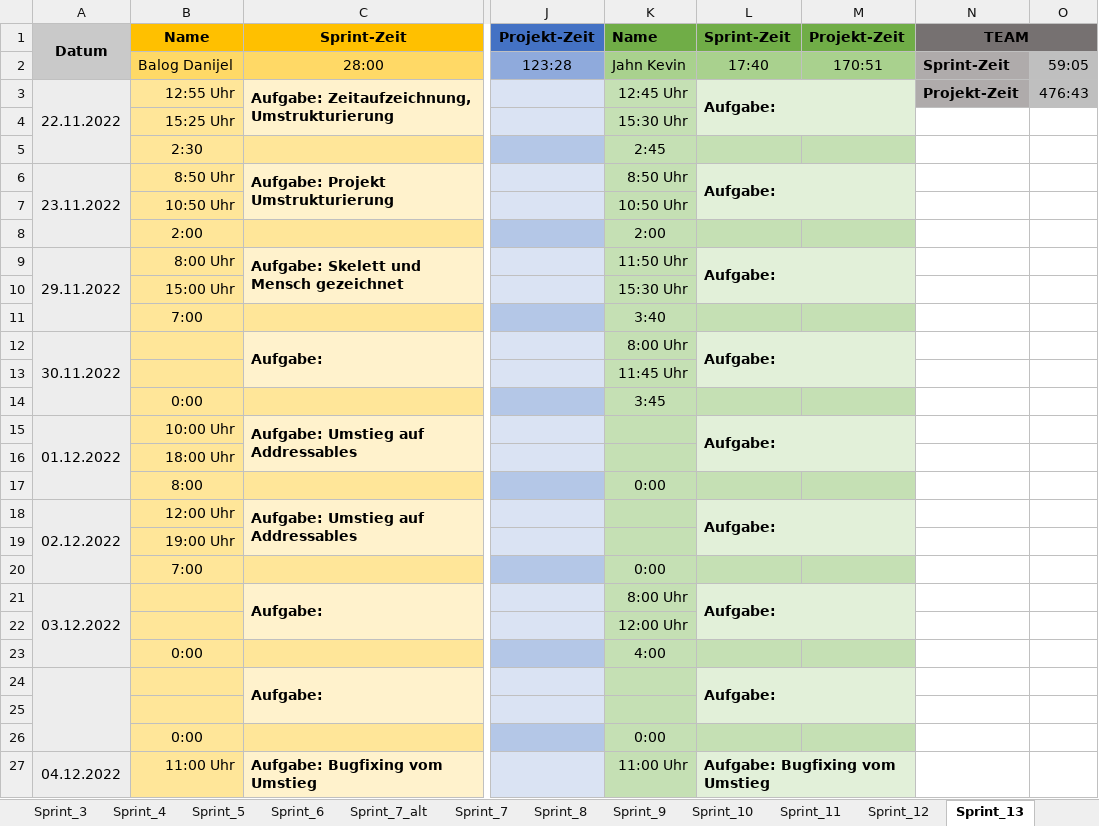
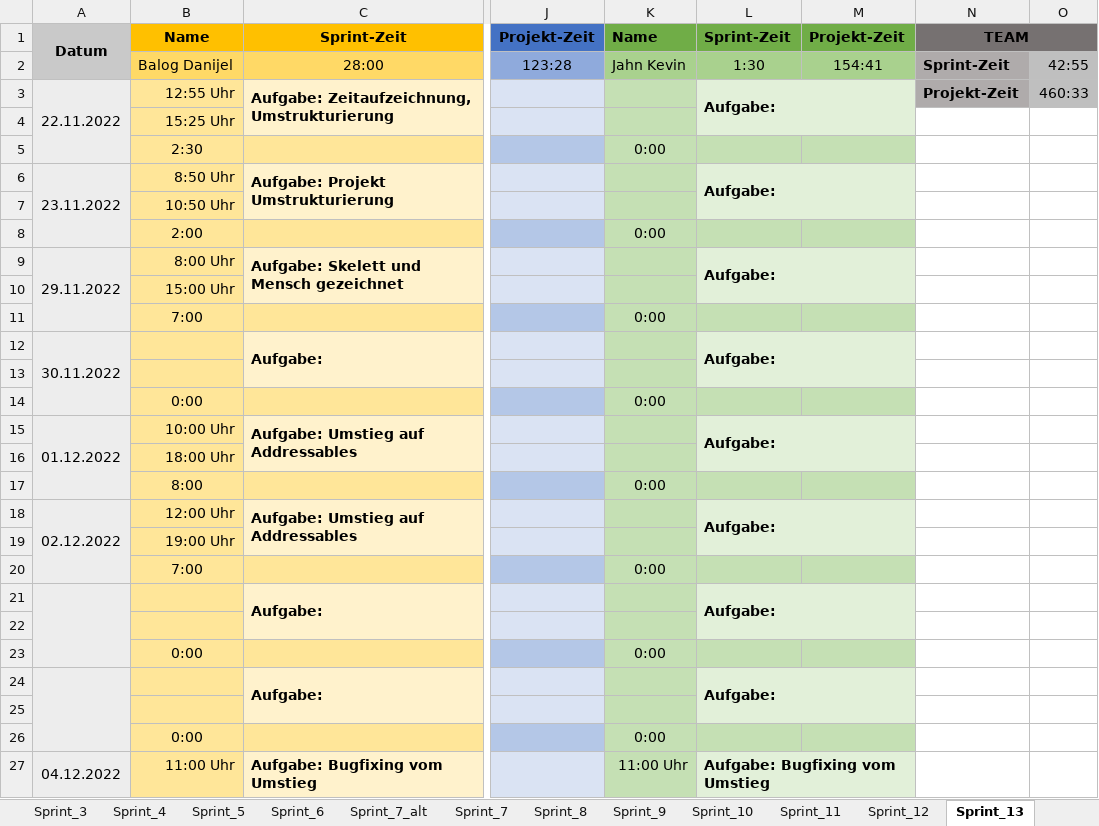
Before and after one commit to FragonGamer/ishjarta, an Excel workbook: Zeitaufzeichnung_Ishjarta.xlsm, sheet Sprint_13, drawn as a sheet; only a part is shown, gaps mark what is left out; values as stored, in another font and other column widths than the file's, no borders; charts and pictures not drawn; the diff names each change by its address in the sheet, - before the commit and + after, or states it on an @@ line.

Commit message:
Revert "Merge branch 'develop' of https://github.com/Fragon-Studios/ishjarta into develop"
This reverts commit 5359ff8cb25c43104db0a2b1b01a7fc07d311810, reversing
changes made to 0bfb0e99455f5a01d8872bef59eca1f1ed7d5b7e.

```diff
--- a/Zeitaufzeichnung_Ishjarta.xlsm (sheet Sprint_13)
+++ b/Zeitaufzeichnung_Ishjarta.xlsm (sheet Sprint_13)
-L2: 17:40
+L2: 1:30
-M2: 170:51
+M2: 154:41
-O2: 59:05
+O2: 42:55
-K3: 12:45 Uhr
+K3: (empty)
-O3: 476:43
+O3: 460:33
-K4: 15:30 Uhr
+K4: (empty)
-K5: 2:45
+K5: 0:00
-K6: 8:50 Uhr
+K6: (empty)
-K7: 10:50 Uhr
+K7: (empty)
-K8: 2:00
+K8: 0:00
-K9: 11:50 Uhr
+K9: (empty)
-K10: 15:30 Uhr
+K10: (empty)
-K11: 3:40
+K11: 0:00
-K12: 8:00 Uhr
+K12: (empty)
-K13: 11:45 Uhr
+K13: (empty)
-K14: 3:45
+K14: 0:00
-A21: 03.12.2022
+A21: (empty)
-K21: 8:00 Uhr
+K21: (empty)
-K22: 12:00 Uhr
+K22: (empty)
-K23: 4:00
+K23: 0:00
```
Also changed, not shown: charts or pictures, 3 other files.
